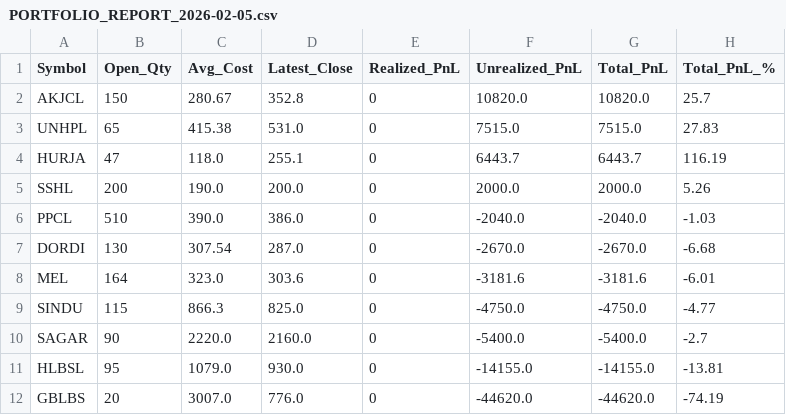
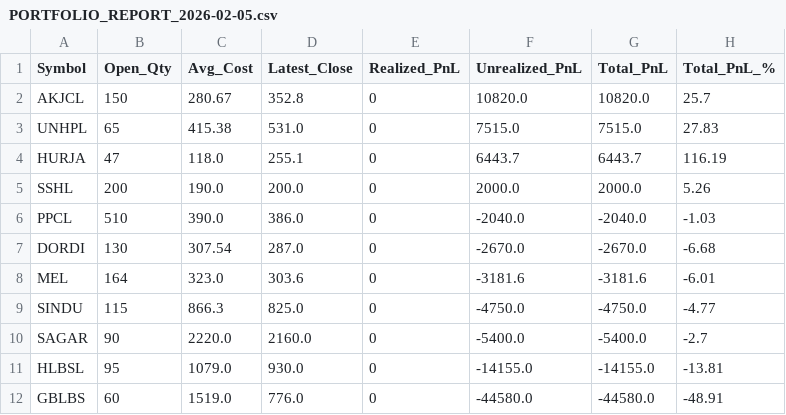
Before and after one commit to iamsrijit/Nepse, a CSV file: PORTFOLIO_REPORT_2026-02-05.csv, drawn as a sheet.

```diff
--- a/PORTFOLIO_REPORT_2026-02-05.csv
+++ b/PORTFOLIO_REPORT_2026-02-05.csv
@@ -11,2 +11,2 @@ SAGAR,90,2220.0,2160.0,0,-5400.0,-5400.0,-2.7
 HLBSL,95,1079.0,930.0,0,-14155.0,-14155.0,-13.81
-GBLBS,20,3007.0,776.0,0,-44620.0,-44620.0,-74.19
+GBLBS,60,1519.0,776.0,0,-44580.0,-44580.0,-48.91
```
